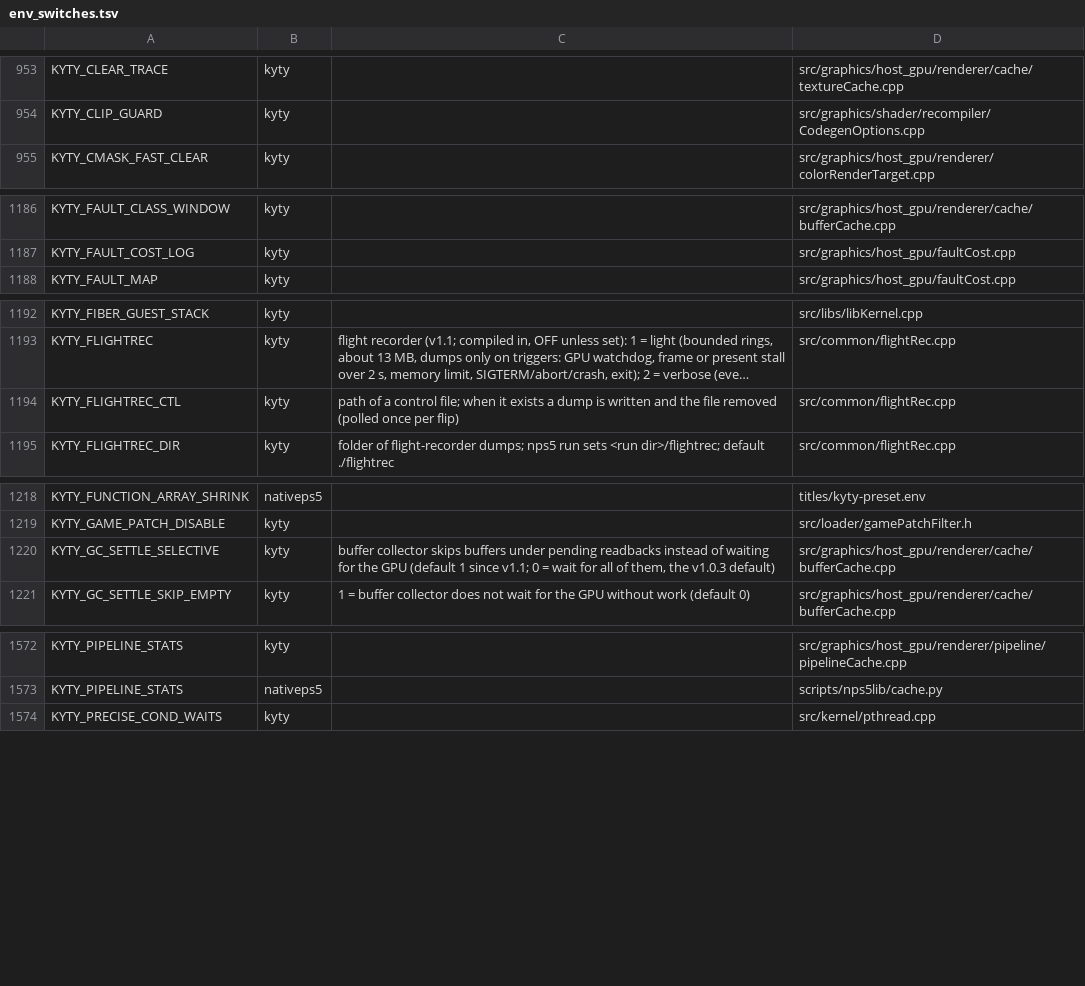
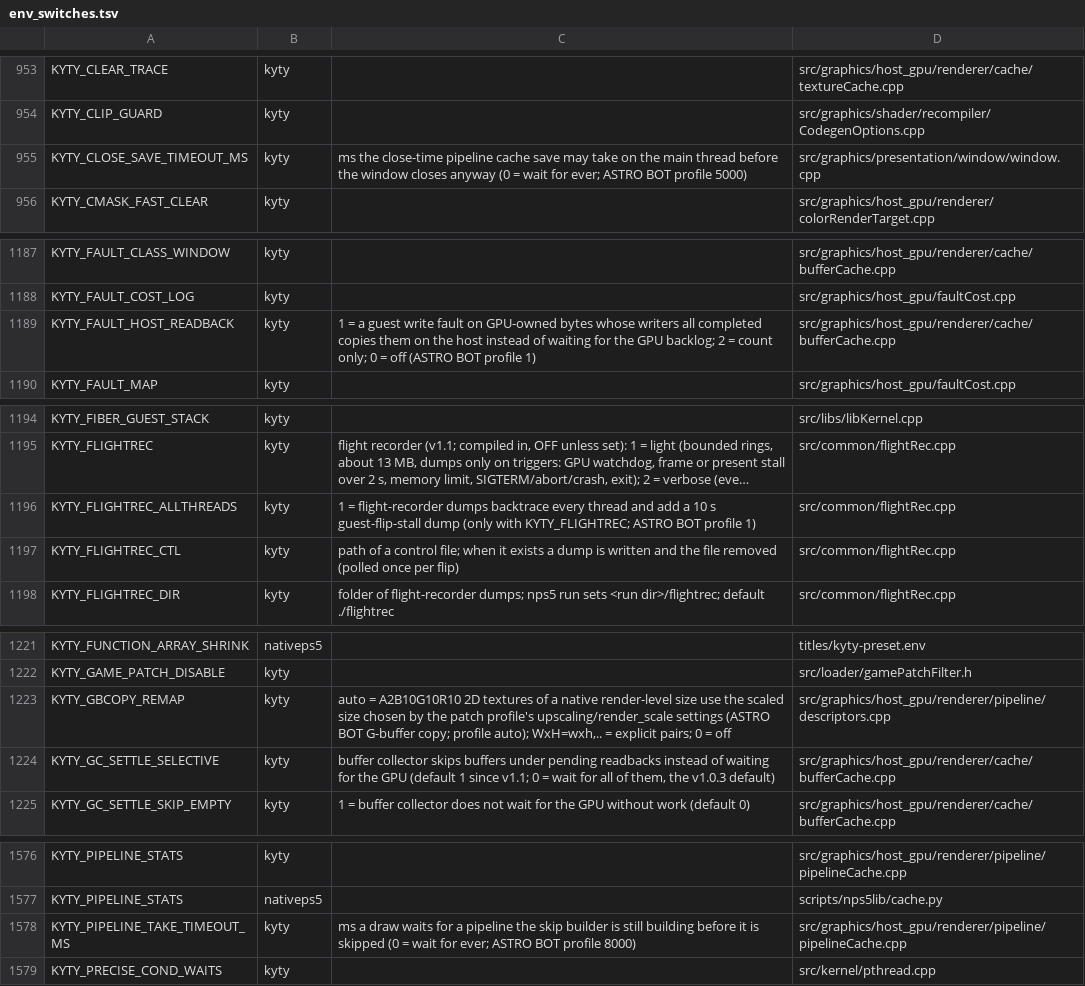
Before and after one commit to computerguy526/nativeps5, a TSV file: docs/env_switches.tsv, drawn as a sheet; only a part is shown, gaps mark what is left out; long unchanged cells end in …; the diff covers the shown part only; the diff names each change by its address in the sheet, - before the commit and + after, or states it on an @@ line.

```diff
--- a/docs/env_switches.tsv
+++ b/docs/env_switches.tsv
+row 955: KYTY_CLOSE_SAVE_TIMEOUT_MS | kyty | ms the close-time pipeline cache save may take on the main thread before the window closes anyway (0 = wait for ever; ASTRO BOT profile 5000) | src/graphics/presentation/window/window.cpp
+row 1189: KYTY_FAULT_HOST_READBACK | kyty | 1 = a guest write fault on GPU-owned bytes whose writers all completed copies them on the host instead of waiting for the GPU backlog; 2 = count only; 0 = off (ASTRO BOT profile 1) | src/graphics/host_gpu/renderer/cache/bufferCache.cpp
+row 1196: KYTY_FLIGHTREC_ALLTHREADS | kyty | 1 = flight-recorder dumps backtrace every thread and add a 10 s guest-flip-stall dump (only with KYTY_FLIGHTREC; ASTRO BOT profile 1) | src/common/flightRec.cpp
+row 1223: KYTY_GBCOPY_REMAP | kyty | auto = A2B10G10R10 2D textures of a native render-level size use the scaled size chosen by the patch profile's upscaling/render_scale settings (ASTRO BOT G-buffer copy; profile auto); WxH=wxh,.. = explicit pairs; 0 = off | src/graphics/host_gpu/renderer/pipeline/descriptors.cpp
+row 1578: KYTY_PIPELINE_TAKE_TIMEOUT_MS | kyty | ms a draw waits for a pipeline the skip builder is still building before it is skipped (0 = wait for ever; ASTRO BOT profile 8000) | src/graphics/host_gpu/renderer/pipeline/pipelineCache.cpp
```
Also changed, not shown: 1 added row elsewhere in this file, games/PPSA21564/game.tsv, games/PPSA21564/metal-shaders.tsv, 16 other files.
